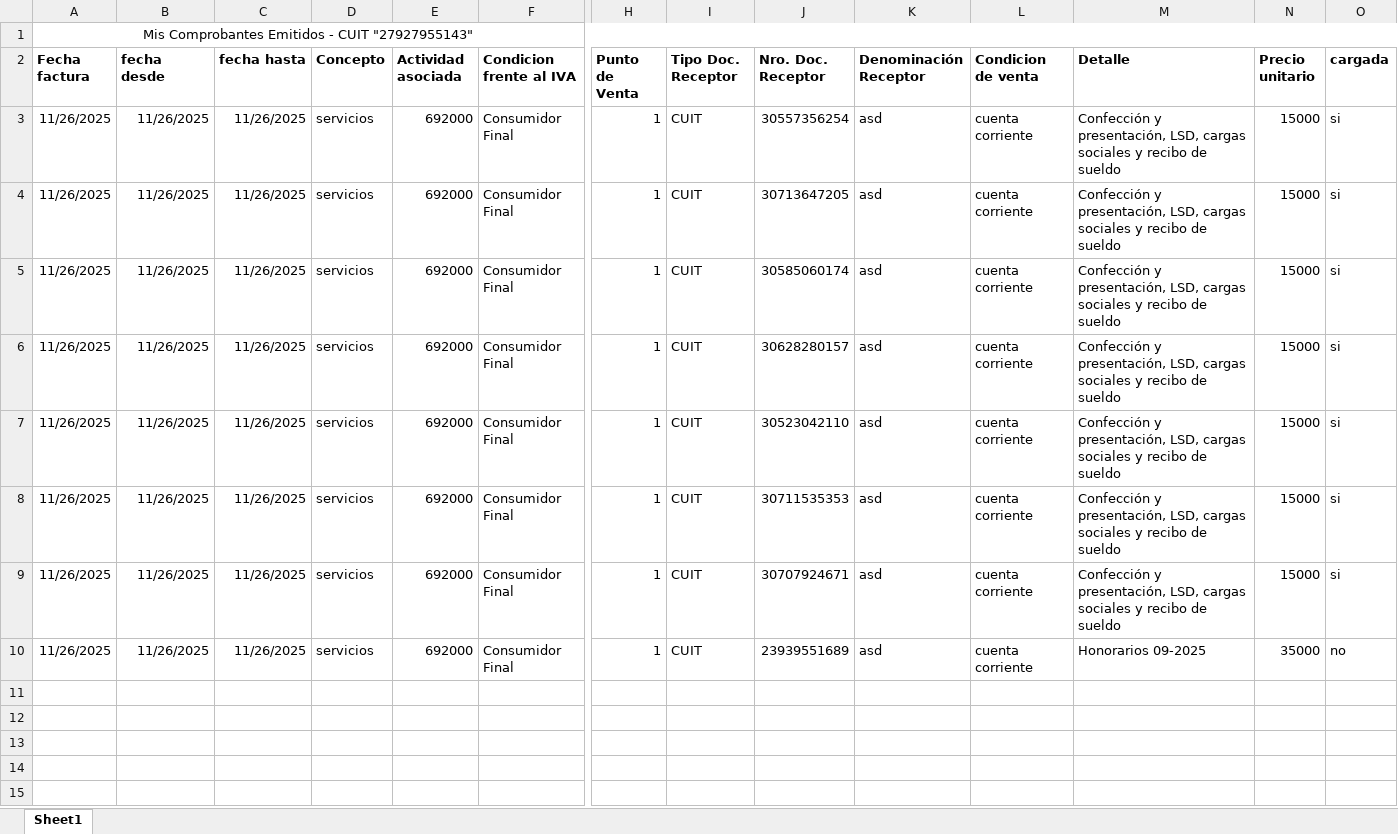
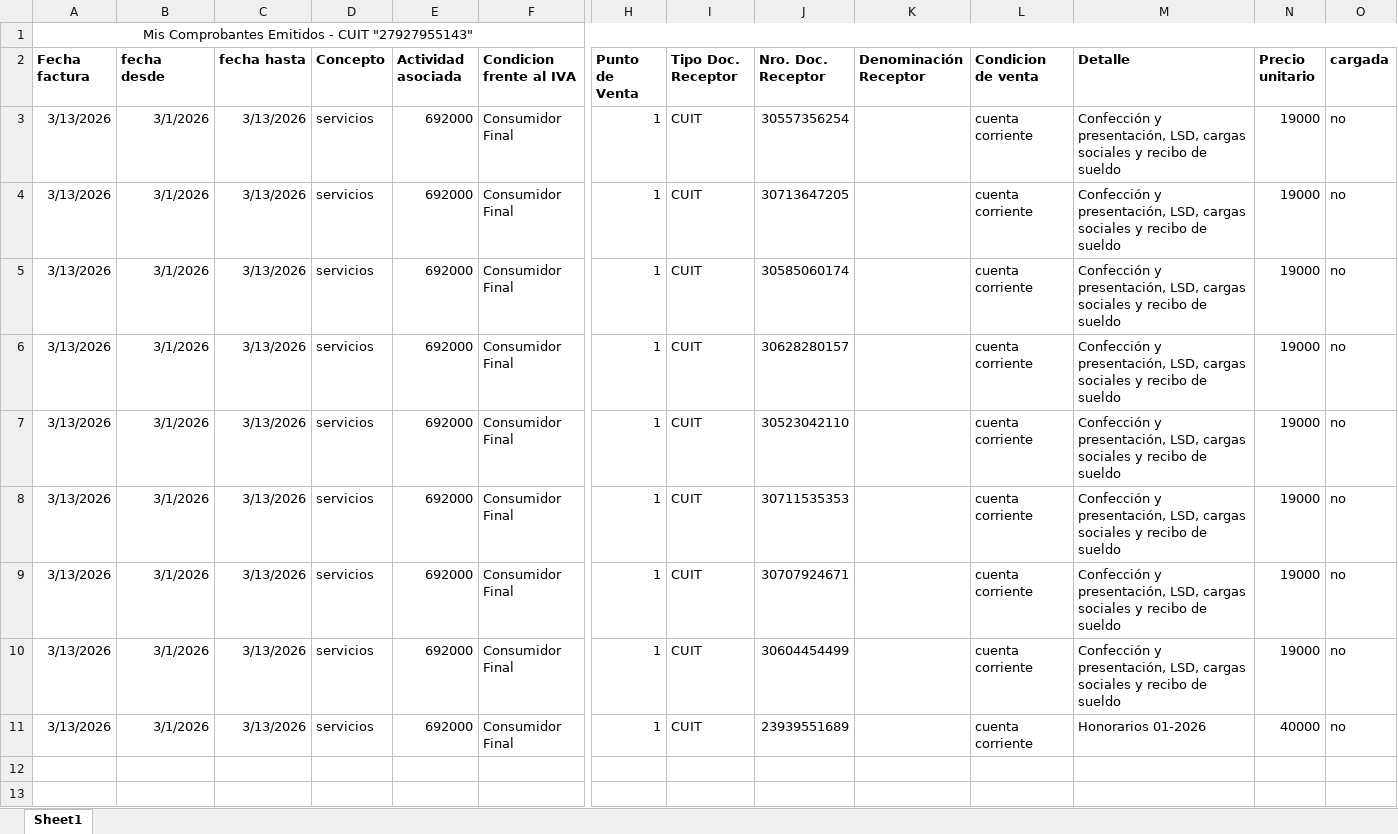
Before and after one commit to MartinMura/automation-AFIP, an Excel workbook: CargadorAfip/excel-datos-cargar.xlsx, sheet Sheet1, drawn as a sheet; only a part is shown, gaps mark what is left out; values as stored, in another font and other column widths than the file's, no borders; removed rows and columns are numbered as before the commit, all else as after; rows hold the shown columns only; the diff names each change by its address in the sheet, - before the commit and + after, or states it on an @@ line.

Commit message:
se modificó leerExcel, denominacionReceptor está siendo ignorado por ahora

```diff
--- a/CargadorAfip/excel-datos-cargar.xlsx (sheet Sheet1)
+++ b/CargadorAfip/excel-datos-cargar.xlsx (sheet Sheet1)
-A3:A10 (Fecha factura): 11/26/2025
+A3:A10 (Fecha factura): 3/13/2026
-B3:B10 (fecha desde): 11/26/2025
+B3:B10 (fecha desde): 3/1/2026
-C3:C10 (fecha hasta): 11/26/2025
+C3:C10 (fecha hasta): 3/13/2026
-K3:K10 (Denominación Receptor): asd
+K3:K10 (Denominación Receptor): (empty)
-N3:N9 (Precio unitario): 15000
+N3:N9 (Precio unitario): 19000
-O3:O9 (cargada): si
+O3:O9 (cargada): no
-J10 (Nro. Doc. Receptor): 23939551689
+J10 (Nro. Doc. Receptor): 30604454499
-M10 (Detalle): Honorarios 09-2025
+M10 (Detalle): Confección y presentación, LSD, cargas sociales y recibo de sueldo
-N10 (Precio unitario): 35000
+N10 (Precio unitario): 19000
-row 11: (empty)
+row 11: 3/13/2026 | 3/1/2026 | 3/13/2026 | servicios | 692000 | Consumidor Final | 1 | CUIT | 23939551689 |  | cuenta corriente | Honorarios 01-2026 | 40000 | no
```
Also changed, not shown: 1 other file.
